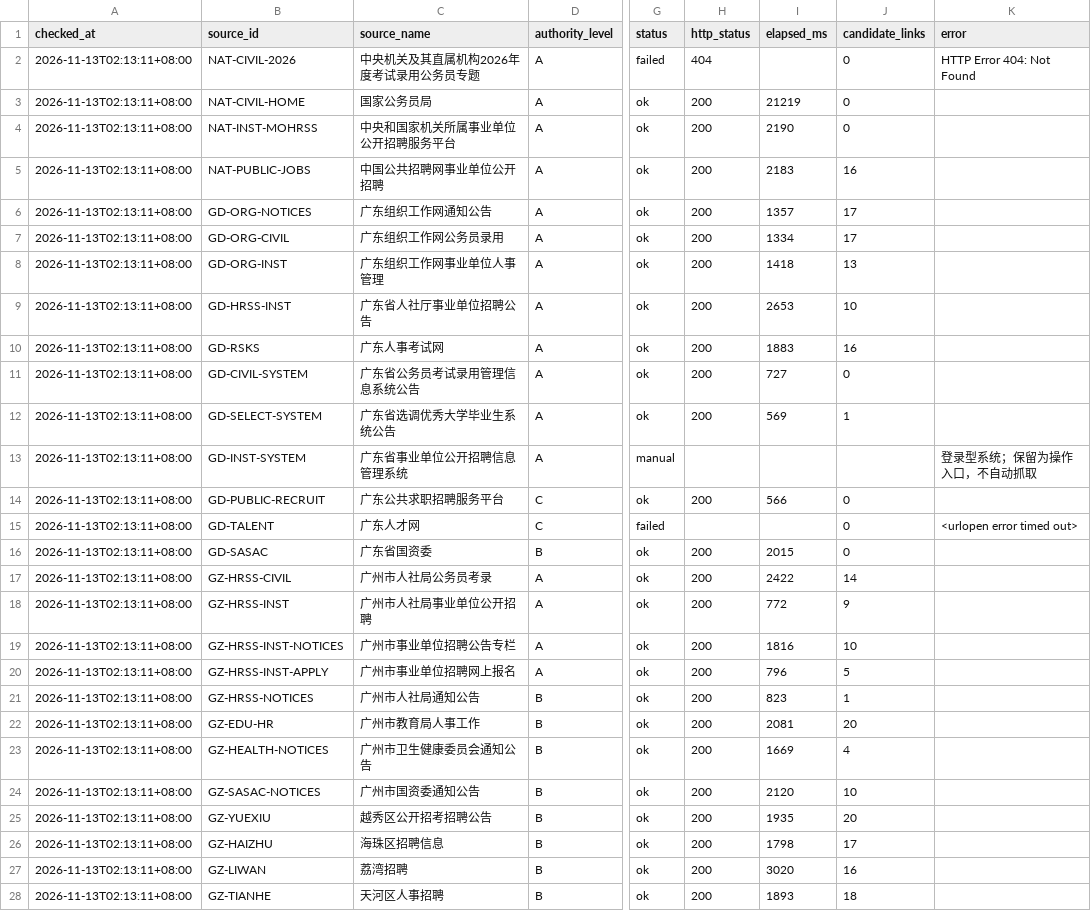
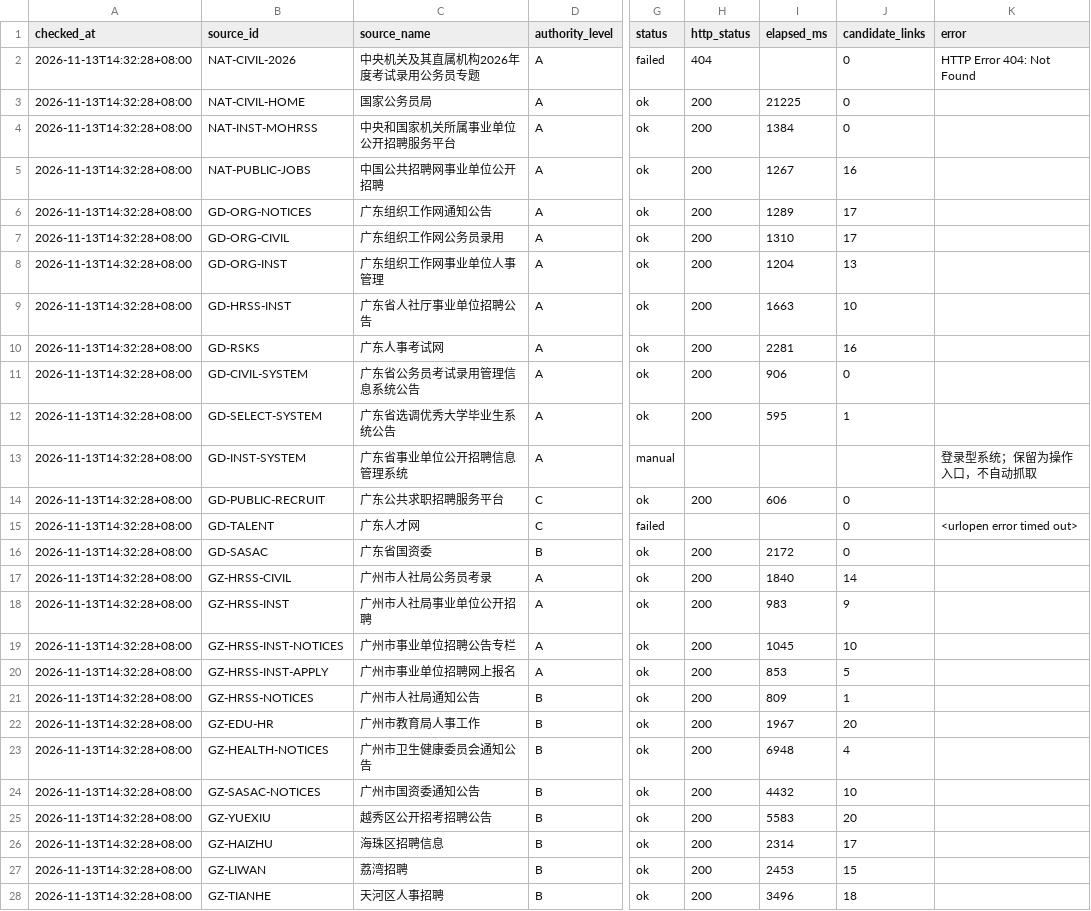
Before and after one commit to hrj-11055/guangdong-public-jobs-monitor, a CSV file: data/source_health.csv, drawn as a sheet; only a part is shown, gaps mark what is left out; the diff covers the shown part only; the diff names each change by its address in the sheet, - before the commit and + after, or states it on an @@ line.

```diff
--- a/data/source_health.csv
+++ b/data/source_health.csv
-A2:A28 (checked_at): 2026-11-13T02:13:11+08:00
+A2:A28 (checked_at): 2026-11-13T14:32:28+08:00
-I3 (elapsed_ms): 21219
+I3 (elapsed_ms): 21225
-I4 (elapsed_ms): 2190
+I4 (elapsed_ms): 1384
-I5 (elapsed_ms): 2183
+I5 (elapsed_ms): 1267
-I6 (elapsed_ms): 1357
+I6 (elapsed_ms): 1289
-I7 (elapsed_ms): 1334
+I7 (elapsed_ms): 1310
-I8 (elapsed_ms): 1418
+I8 (elapsed_ms): 1204
-I9 (elapsed_ms): 2653
+I9 (elapsed_ms): 1663
-I10 (elapsed_ms): 1883
+I10 (elapsed_ms): 2281
-I11 (elapsed_ms): 727
+I11 (elapsed_ms): 906
-I12 (elapsed_ms): 569
+I12 (elapsed_ms): 595
-I14 (elapsed_ms): 566
+I14 (elapsed_ms): 606
-I16 (elapsed_ms): 2015
+I16 (elapsed_ms): 2172
-I17 (elapsed_ms): 2422
+I17 (elapsed_ms): 1840
-I18 (elapsed_ms): 772
+I18 (elapsed_ms): 983
-I19 (elapsed_ms): 1816
+I19 (elapsed_ms): 1045
-I20 (elapsed_ms): 796
+I20 (elapsed_ms): 853
-I21 (elapsed_ms): 823
+I21 (elapsed_ms): 809
-I22 (elapsed_ms): 2081
+I22 (elapsed_ms): 1967
-I23 (elapsed_ms): 1669
+I23 (elapsed_ms): 6948
-I24 (elapsed_ms): 2120
+I24 (elapsed_ms): 4432
-I25 (elapsed_ms): 1935
+I25 (elapsed_ms): 5583
-I26 (elapsed_ms): 1798
+I26 (elapsed_ms): 2314
-I27 (elapsed_ms): 3020
+I27 (elapsed_ms): 2453
-J27 (candidate_links): 16
+J27 (candidate_links): 15
-I28 (elapsed_ms): 1893
+I28 (elapsed_ms): 3496
```
Also changed, not shown: 56 edited cells elsewhere in this file, data/notices.csv, 2 other files.
